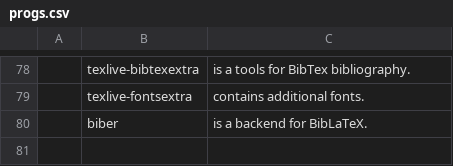
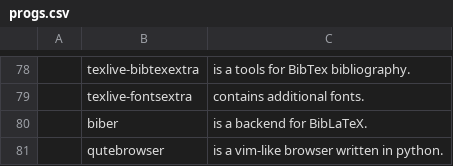
Before and after one commit to mhdenagan/progs, a CSV file: progs.csv, drawn as a sheet; only a part is shown, gaps mark what is left out; the diff names each change by its address in the sheet, - before the commit and + after, or states it on an @@ line.

Commit message:
added qutebrowser

```diff
--- a/progs.csv
+++ b/progs.csv
+row 81:  | qutebrowser | is a vim-like browser written in python.
```
